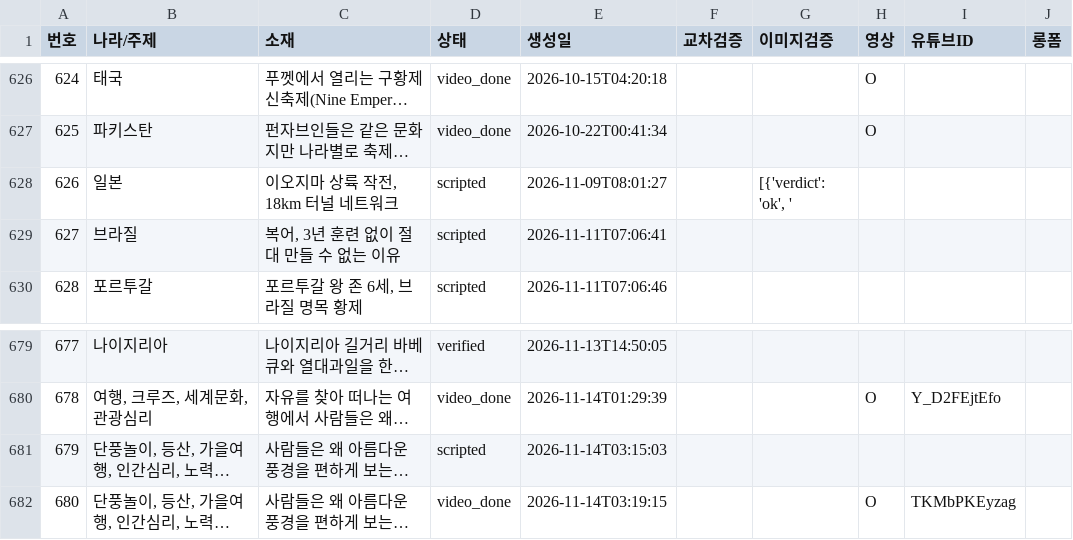
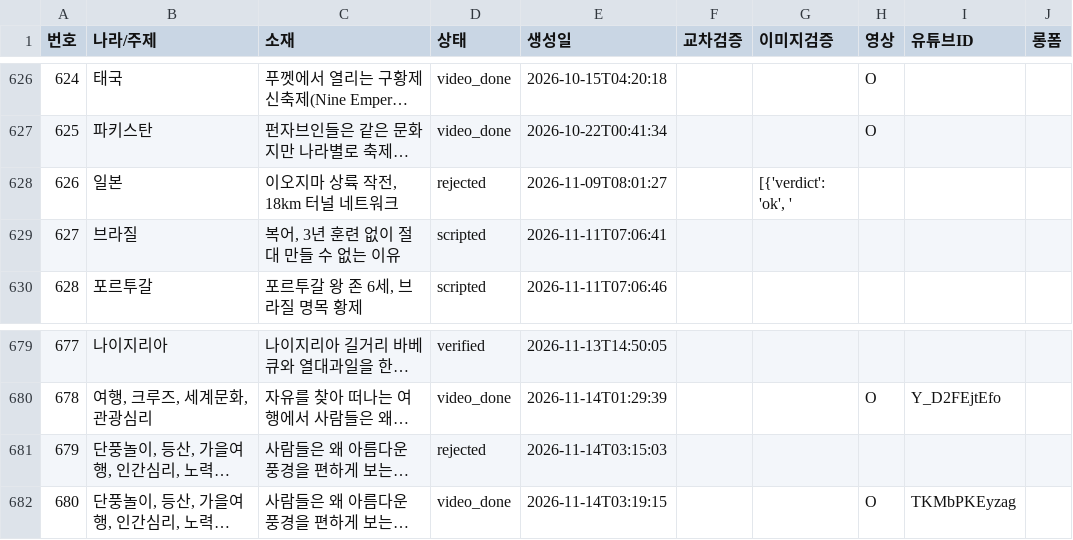
Before and after one commit to gonmau/shorts, a CSV file: history_items.csv, drawn as a sheet; only a part is shown, gaps mark what is left out; long unchanged cells end in …; the diff names each change by its address in the sheet, - before the commit and + after, or states it on an @@ line.

Commit message:
chore: update history_items.csv from PC

```diff
--- a/history_items.csv
+++ b/history_items.csv
-D628 (상태): scripted
+D628 (상태): rejected
-D681 (상태): scripted
+D681 (상태): rejected
```
